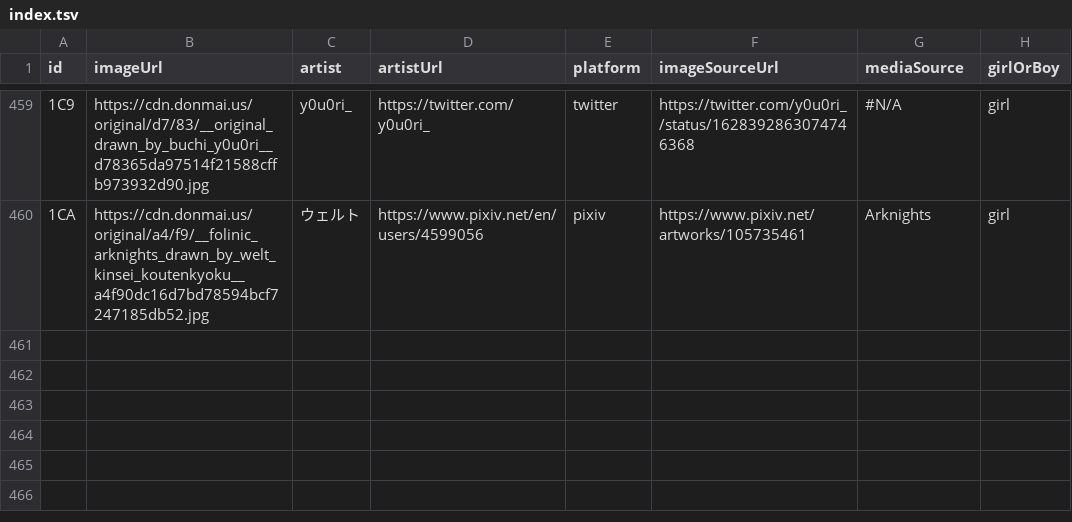
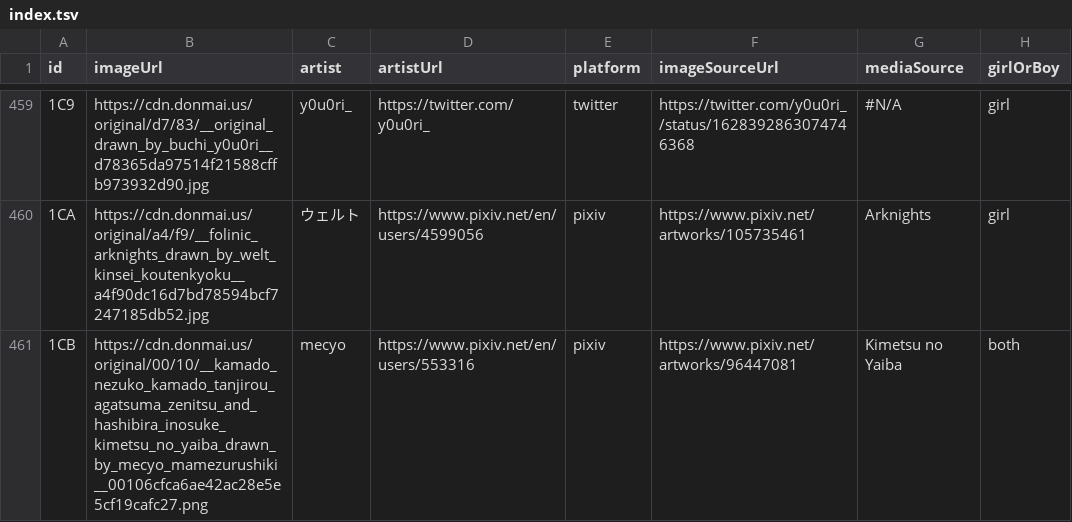
Before and after one commit to nattadasu/nekomimiDb, a TSV file: index.tsv, drawn as a sheet; only a part is shown, gaps mark what is left out; the diff names each change by its address in the sheet, - before the commit and + after, or states it on an @@ line.

Commit message:
Add `1CB` (both) by mecyo
By: nattadasu#3867

```diff
--- a/index.tsv
+++ b/index.tsv
+row 461: 1CB | https://cdn.donmai.us/original/00/10/__kamado_nezuko_kamado_tanjirou_agatsuma_zenitsu_and_hashibira_inosuke_kimetsu_no_yaiba_drawn_by_mecyo_mamezurushiki__00106cfca6ae42ac28e5e5cf19cafc27.png | mecyo | https://www.pixiv.net/en/users/553316 | pixiv | https://www.pixiv.net/artworks/96447081 | Kimetsu no Yaiba | both
```
Also changed, not shown: 1 other file.
